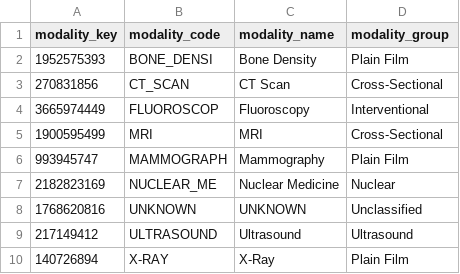
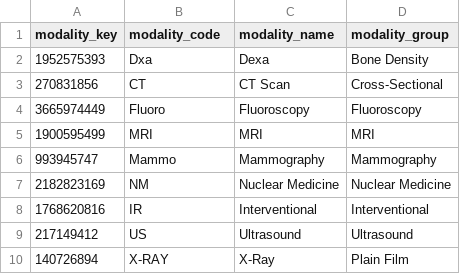
Before and after one commit to Rubilene/Module3, a CSV file: data/processed/dim_modality.csv, drawn as a sheet.

```diff
--- a/data/processed/dim_modality.csv
+++ b/data/processed/dim_modality.csv
@@ -1,10 +1,10 @@
 modality_key,modality_code,modality_name,modality_group
-1952575393,BONE_DENSI,Bone Density,Plain Film
-270831856,CT_SCAN,CT Scan,Cross-Sectional
-3665974449,FLUOROSCOP,Fluoroscopy,Interventional
-1900595499,MRI,MRI,Cross-Sectional
-993945747,MAMMOGRAPH,Mammography,Plain Film
-2182823169,NUCLEAR_ME,Nuclear Medicine,Nuclear
-1768620816,UNKNOWN,UNKNOWN,Unclassified
-217149412,ULTRASOUND,Ultrasound,Ultrasound
+1952575393,Dxa,Dexa,Bone Density
+270831856,CT,CT Scan,Cross-Sectional
+3665974449,Fluoro,Fluoroscopy,Fluoroscopy
+1900595499,MRI,MRI,MRI
+993945747,Mammo,Mammography,Mammography
+2182823169,NM,Nuclear Medicine,Nuclear Medicine
+1768620816,IR,Interventional,Interventional
+217149412,US,Ultrasound,Ultrasound
 140726894,X-RAY,X-Ray,Plain Film
```
Also changed, not shown: data/processed/dim_location.csv, data/processed/errors_ris.csv, 3 other files.
